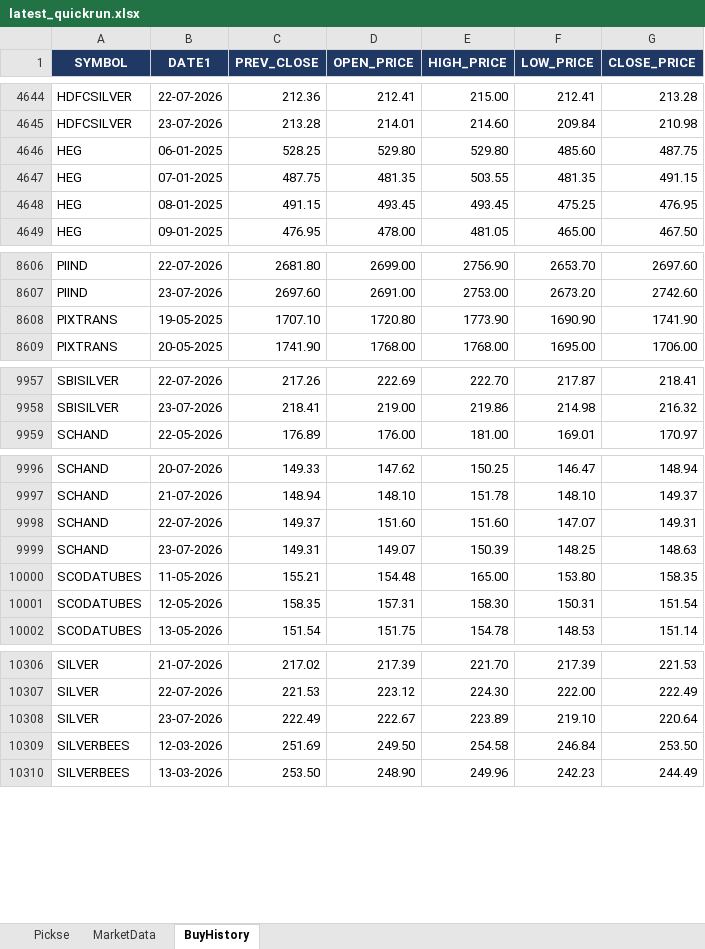
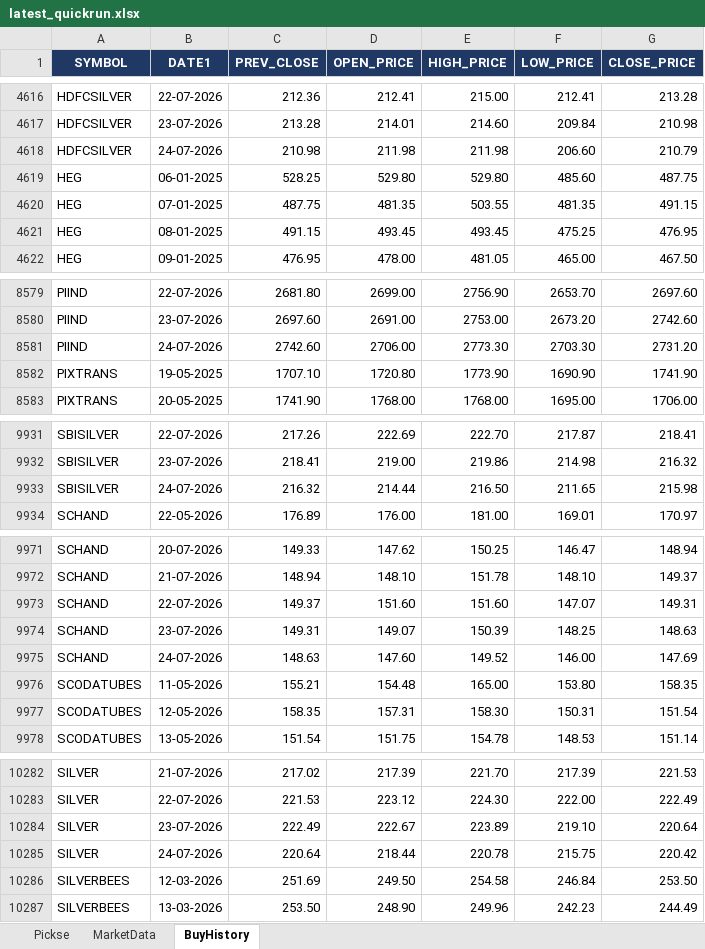
Before and after one commit to spurandhar0/nse-btst-dashboard, an Excel workbook: latest_quickrun.xlsx, sheet BuyHistory, drawn as a sheet; only a part is shown, gaps mark what is left out; values as stored, in another font and other column widths than the file's, no borders; the diff covers the shown part only; the diff names each change by its address in the sheet, - before the commit and + after, or states it on an @@ line.

```diff
--- a/latest_quickrun.xlsx (sheet BuyHistory)
+++ b/latest_quickrun.xlsx (sheet BuyHistory)
+row 4618: HDFCSILVER | 24-07-2026 | 210.98 | 211.98 | 211.98 | 206.60 | 210.79
+row 8581: PIIND | 24-07-2026 | 2742.60 | 2706.00 | 2773.30 | 2703.30 | 2731.20
+row 9933: SBISILVER | 24-07-2026 | 216.32 | 214.44 | 216.50 | 211.65 | 215.98
+row 9975: SCHAND | 24-07-2026 | 148.63 | 147.60 | 149.52 | 146.00 | 147.69
+row 10285: SILVER | 24-07-2026 | 220.64 | 218.44 | 220.78 | 215.75 | 220.42
```
Also changed, not shown: 4 added rows and 52 removed rows elsewhere in this sheet, sheet Pickse, sheet MarketData, 2 other files.
